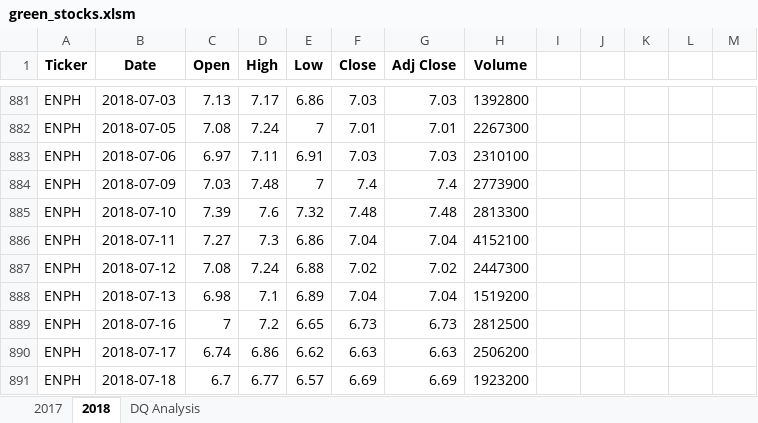
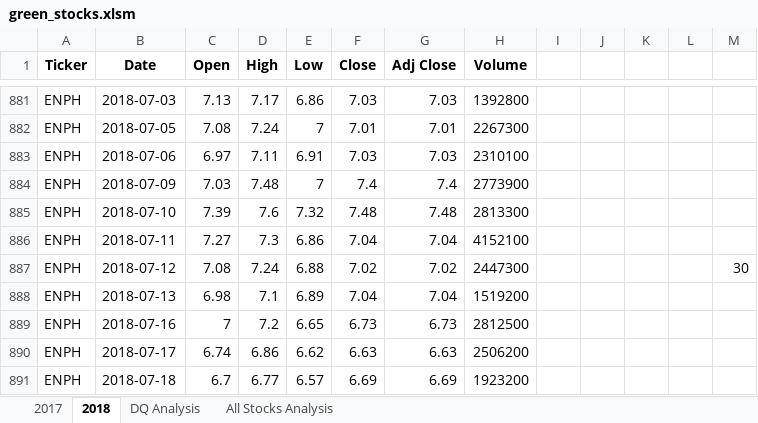
Before and after one commit to Brentnol/stock-analysis, an Excel workbook: green_stocks.xlsm, sheet 2018, drawn as a sheet; only a part is shown, gaps mark what is left out; values as stored, in another font and other column widths than the file's, no borders; the diff names each change by its address in the sheet, - before the commit and + after, or states it on an @@ line.

Commit message:
4th Commit

```diff
--- a/green_stocks.xlsm (sheet 2018)
+++ b/green_stocks.xlsm (sheet 2018)
+sheet tab: All Stocks Analysis
-M887: (empty)
+M887: 30
```
